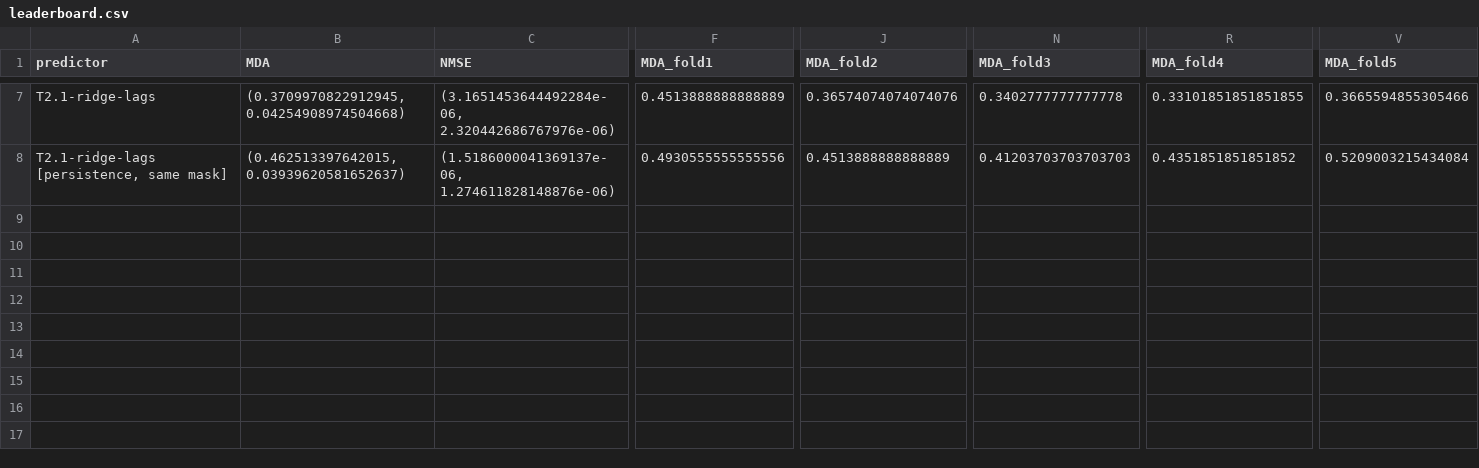
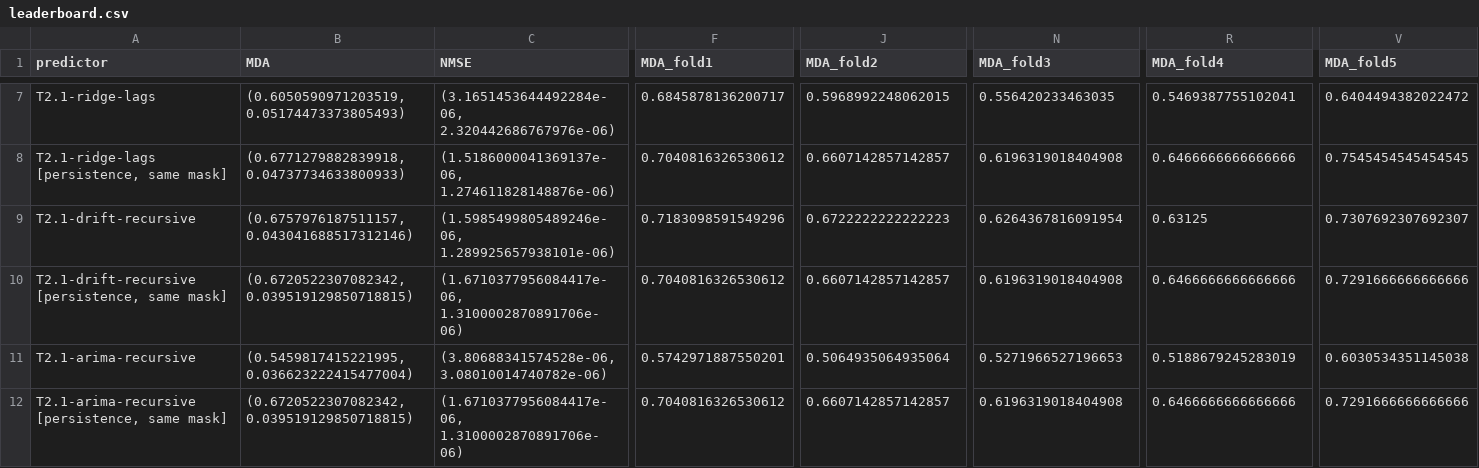
Before and after one commit to KaiRawal/canada-housing, a CSV file: prediction/experiments/artifacts/T2.1/leaderboard.csv, drawn as a sheet; only a part is shown, gaps mark what is left out; rows hold the shown columns only; the diff covers the shown part only; the diff names each change by its address in the sheet, - before the commit and + after, or states it on an @@ line.

Commit message:
exp(T2.3): spatial pooling does NOT help (pooled-LOCO loses to persistence on 13/18 CMAs, mean dMDA -0.087, NRMSE 2.8x worse -> T3 goes temporal-first, kNN spatial features demoted to ablation) and the canonical MDA reference is corrected to 0.6771+/-0.0474 under the new symmetric zero-direction-drop scorer (~40% of monthly NHPI directions are exactly flat; all headline MDAs regenerated via appended -mdazero rows, point metrics bit-identical)

```diff
--- a/prediction/experiments/artifacts/T2.1/leaderboard.csv
+++ b/prediction/experiments/artifacts/T2.1/leaderboard.csv
-B7 (MDA): (0.3709970822912945, 0.04254908974504668)
+B7 (MDA): (0.6050590971203519, 0.05174473373805493)
-F7 (MDA_fold1): 0.4513888888888889
+F7 (MDA_fold1): 0.6845878136200717
-J7 (MDA_fold2): 0.36574074074074076
+J7 (MDA_fold2): 0.5968992248062015
-N7 (MDA_fold3): 0.3402777777777778
+N7 (MDA_fold3): 0.556420233463035
-R7 (MDA_fold4): 0.33101851851851855
+R7 (MDA_fold4): 0.5469387755102041
-V7 (MDA_fold5): 0.3665594855305466
+V7 (MDA_fold5): 0.6404494382022472
-B8 (MDA): (0.462513397642015, 0.03939620581652637)
+B8 (MDA): (0.6771279882839918, 0.04737734633800933)
-F8 (MDA_fold1): 0.4930555555555556
+F8 (MDA_fold1): 0.7040816326530612
-J8 (MDA_fold2): 0.4513888888888889
+J8 (MDA_fold2): 0.6607142857142857
-N8 (MDA_fold3): 0.41203703703703703
+N8 (MDA_fold3): 0.6196319018404908
-R8 (MDA_fold4): 0.4351851851851852
+R8 (MDA_fold4): 0.6466666666666666
-V8 (MDA_fold5): 0.5209003215434084
+V8 (MDA_fold5): 0.7545454545454545
+row 9: T2.1-drift-recursive | (0.6757976187511157, 0.043041688517312146) | (1.5985499805489246e-06, 1.289925657938101e-06) | 0.7183098591549296 | 0.6722222222222223 | 0.6264367816091954 | 0.63125 | 0.7307692307692307
+row 10: T2.1-drift-recursive [persistence, same mask] | (0.6720522307082342, 0.039519129850718815) | (1.6710377956084417e-06, 1.3100002870891706e-06) | 0.7040816326530612 | 0.6607142857142857 | 0.6196319018404908 | 0.6466666666666666 | 0.7291666666666666
+row 11: T2.1-arima-recursive | (0.5459817415221995, 0.036623222415477004) | (3.80688341574528e-06, 3.08010014740782e-06) | 0.5742971887550201 | 0.5064935064935064 | 0.5271966527196653 | 0.5188679245283019 | 0.6030534351145038
+row 12: T2.1-arima-recursive [persistence, same mask] | (0.6720522307082342, 0.039519129850718815) | (1.6710377956084417e-06, 1.3100002870891706e-06) | 0.7040816326530612 | 0.6607142857142857 | 0.6196319018404908 | 0.6466666666666666 | 0.7291666666666666
```
Also changed, not shown: 30 edited cells elsewhere in this file, prediction/experiments/artifacts/T2.2/head_to_head.csv, 31 other files.
